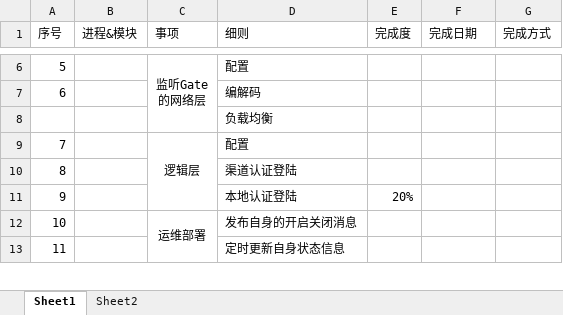
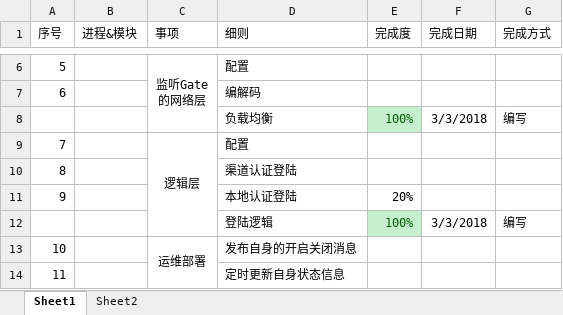
Before and after one commit to sigh667/GenesisServer, an Excel workbook: Document/服务端工作划分.xlsx, sheet Sheet1, drawn as a sheet; only a part is shown, gaps mark what is left out; values as stored, in another font and other column widths than the file's, no borders; removed rows and columns are numbered as before the commit, all else as after; the diff names each change by its address in the sheet, - before the commit and + after, or states it on an @@ line.

```diff
--- a/Document/服务端工作划分.xlsx (sheet Sheet1)
+++ b/Document/服务端工作划分.xlsx (sheet Sheet1)
-row 8:  |  |  | 负载均衡
+row 8:  |  |  | 负载均衡 | 100% | 3/3/2018 | 编写
+row 12:  |  |  | 登陆逻辑 | 100% | 3/3/2018 | 编写
```
Also changed, not shown: 7 other files.
